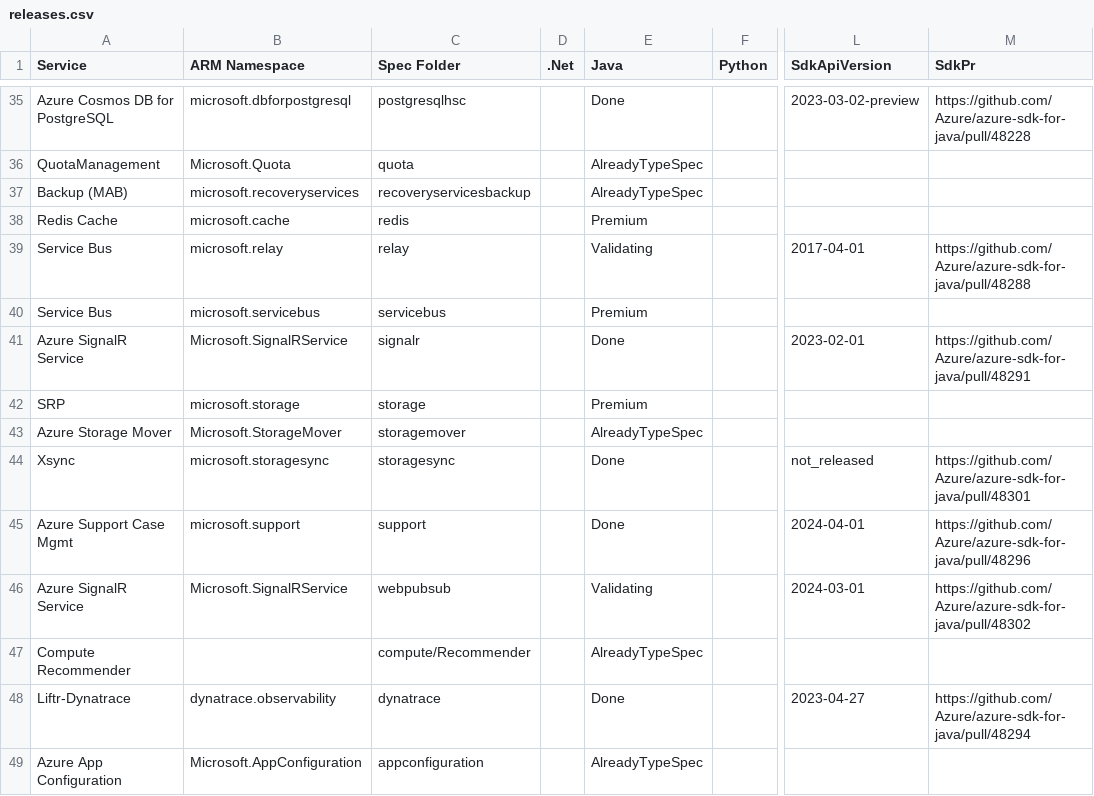
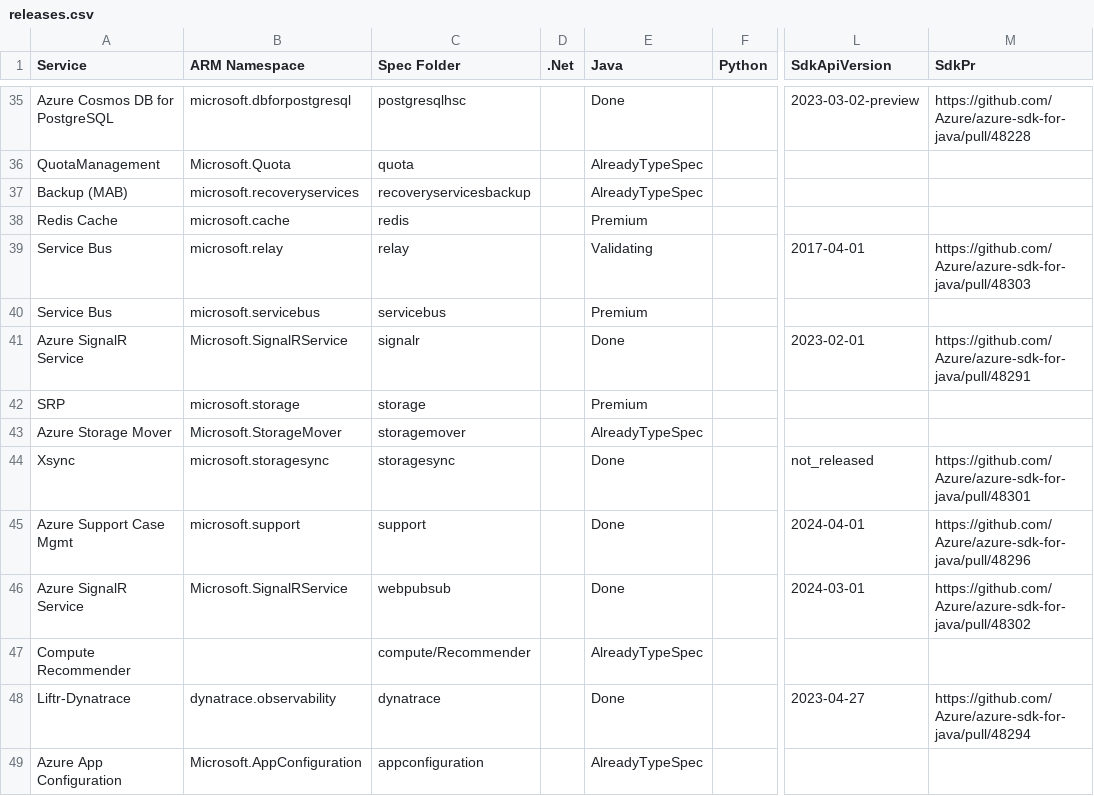
Before and after one commit to weidongxu-microsoft/typespec-sdk-releases, a CSV file: releases.csv, drawn as a sheet; only a part is shown, gaps mark what is left out; the diff names each change by its address in the sheet, - before the commit and + after, or states it on an @@ line.

```diff
--- a/releases.csv
+++ b/releases.csv
-M39 (SdkPr): https://github.com/Azure/azure-sdk-for-java/pull/48288
+M39 (SdkPr): https://github.com/Azure/azure-sdk-for-java/pull/48303
-E46 (Java): Validating
+E46 (Java): Done
```
